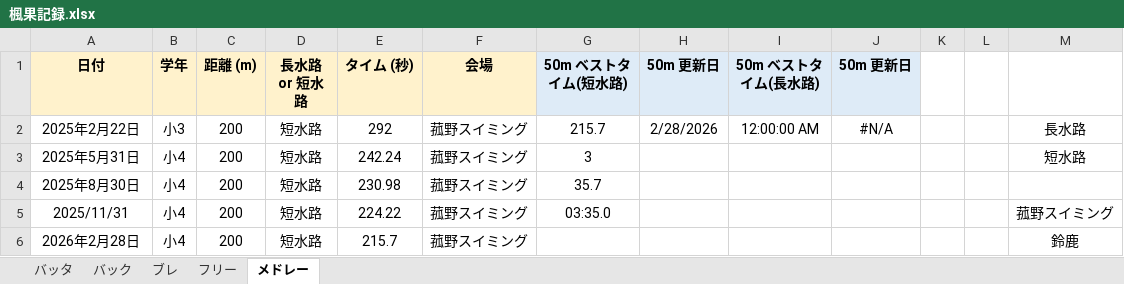
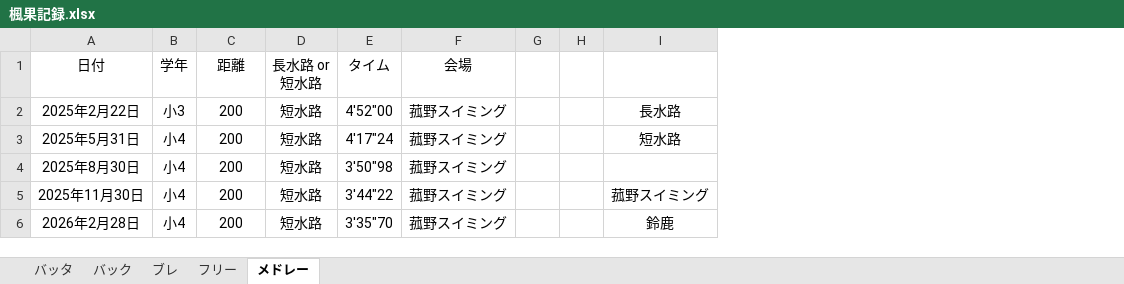
Before and after one commit to shimo2829/fuka-swim, an Excel workbook: 楓果記録.xlsx, sheet メドレー, drawn as a sheet; values as stored, in another font and other column widths than the file's, no borders; removed rows and columns are numbered as before the commit, all else as after; the diff names each change by its address in the sheet, - before the commit and + after, or states it on an @@ line.

Commit message:
Add files via upload

```diff
--- a/楓果記録.xlsx (sheet メドレー)
+++ b/楓果記録.xlsx (sheet メドレー)
-column E (タイム (秒)), rows 2-6: 292 | 242.24 | 230.98 | 224.22 | 215.7
+column E (タイム), rows 2-6: 4'52"00 | 4'17"24 | 3'50"98 | 3'44"22 | 3'35"70
-column G (50m ベストタイム(短水路)), rows 2-5: 215.7 | 3 | 35.7 | 03:35.0
-column H (50m 更新日), row 2: 2/28/2026
-column I (50m ベストタイム(長水路)), row 2: 12:00:00 AM
-column J (50m 更新日), row 2: #N/A
@@ A1:D1 fill: #FFF2CC → none, bold: on → off @@
-C1: 距離 (m)
+C1: 距離
@@ F1 fill: #FFF2CC → none, bold: on → off @@
-A5 (日付): 2025/11/31
+A5 (日付): 2025年11月30日
```
Also changed, not shown: sheet バッタ.
